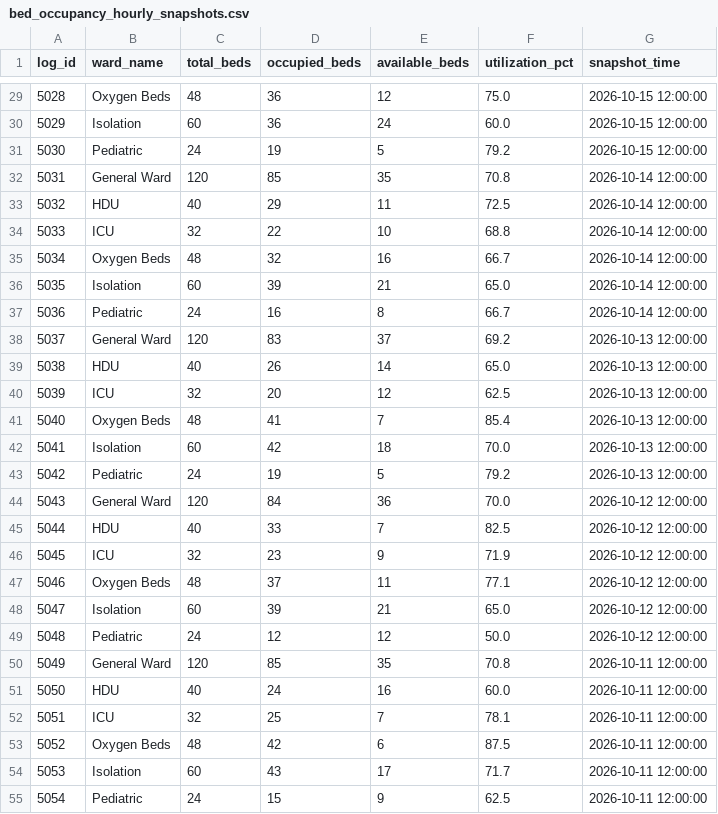
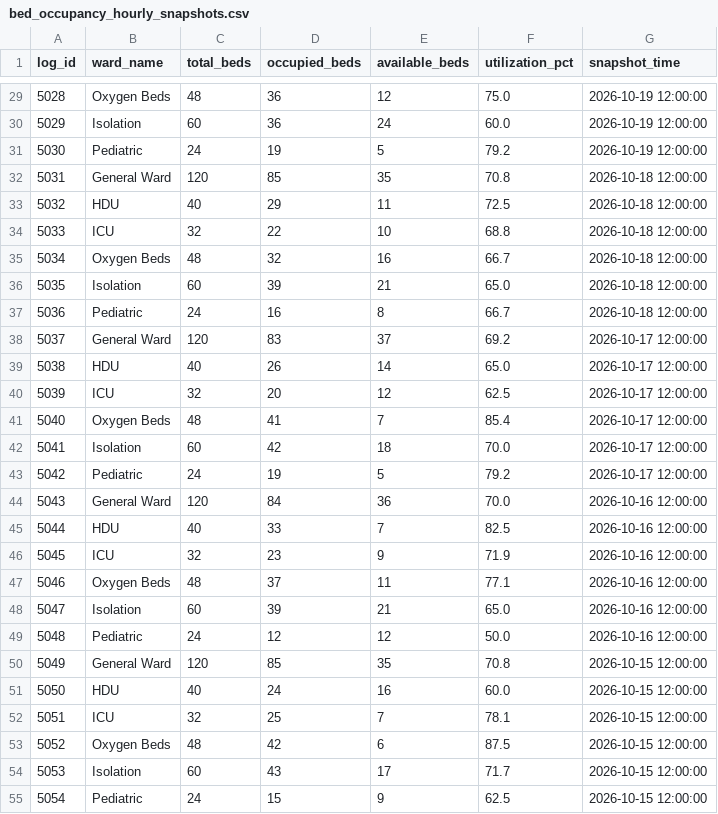
Before and after one commit to dharshini08ad/COVID-19, a CSV file: bigdata_lake/hdfs/namenode/user/hadoop/covid19/bed_occupancy/bed_occupancy_hourly_snapshots.csv, drawn as a sheet; only a part is shown, gaps mark what is left out; the diff covers the shown part only.

```diff
--- a/bigdata_lake/hdfs/namenode/user/hadoop/covid19/bed_occupancy/bed_occupancy_hourly_snapshots.csv
+++ b/bigdata_lake/hdfs/namenode/user/hadoop/covid19/bed_occupancy/bed_occupancy_hourly_snapshots.csv
@@ -29,27 +29,27 @@ log_id,ward_name,total_beds,occupied_beds,available_beds,utilization_pct,snapsho
-5028,Oxygen Beds,48,36,12,75.0,2026-10-15 12:00:00
-5029,Isolation,60,36,24,60.0,2026-10-15 12:00:00
-5030,Pediatric,24,19,5,79.2,2026-10-15 12:00:00
-5031,General Ward,120,85,35,70.8,2026-10-14 12:00:00
-5032,HDU,40,29,11,72.5,2026-10-14 12:00:00
-5033,ICU,32,22,10,68.8,2026-10-14 12:00:00
-5034,Oxygen Beds,48,32,16,66.7,2026-10-14 12:00:00
-5035,Isolation,60,39,21,65.0,2026-10-14 12:00:00
-5036,Pediatric,24,16,8,66.7,2026-10-14 12:00:00
-5037,General Ward,120,83,37,69.2,2026-10-13 12:00:00
-5038,HDU,40,26,14,65.0,2026-10-13 12:00:00
-5039,ICU,32,20,12,62.5,2026-10-13 12:00:00
-5040,Oxygen Beds,48,41,7,85.4,2026-10-13 12:00:00
-5041,Isolation,60,42,18,70.0,2026-10-13 12:00:00
-5042,Pediatric,24,19,5,79.2,2026-10-13 12:00:00
-5043,General Ward,120,84,36,70.0,2026-10-12 12:00:00
-5044,HDU,40,33,7,82.5,2026-10-12 12:00:00
-5045,ICU,32,23,9,71.9,2026-10-12 12:00:00
-5046,Oxygen Beds,48,37,11,77.1,2026-10-12 12:00:00
-5047,Isolation,60,39,21,65.0,2026-10-12 12:00:00
-5048,Pediatric,24,12,12,50.0,2026-10-12 12:00:00
-5049,General Ward,120,85,35,70.8,2026-10-11 12:00:00
-5050,HDU,40,24,16,60.0,2026-10-11 12:00:00
-5051,ICU,32,25,7,78.1,2026-10-11 12:00:00
-5052,Oxygen Beds,48,42,6,87.5,2026-10-11 12:00:00
-5053,Isolation,60,43,17,71.7,2026-10-11 12:00:00
-5054,Pediatric,24,15,9,62.5,2026-10-11 12:00:00
+5028,Oxygen Beds,48,36,12,75.0,2026-10-19 12:00:00
+5029,Isolation,60,36,24,60.0,2026-10-19 12:00:00
+5030,Pediatric,24,19,5,79.2,2026-10-19 12:00:00
+5031,General Ward,120,85,35,70.8,2026-10-18 12:00:00
+5032,HDU,40,29,11,72.5,2026-10-18 12:00:00
+5033,ICU,32,22,10,68.8,2026-10-18 12:00:00
+5034,Oxygen Beds,48,32,16,66.7,2026-10-18 12:00:00
+5035,Isolation,60,39,21,65.0,2026-10-18 12:00:00
+5036,Pediatric,24,16,8,66.7,2026-10-18 12:00:00
+5037,General Ward,120,83,37,69.2,2026-10-17 12:00:00
+5038,HDU,40,26,14,65.0,2026-10-17 12:00:00
+5039,ICU,32,20,12,62.5,2026-10-17 12:00:00
+5040,Oxygen Beds,48,41,7,85.4,2026-10-17 12:00:00
+5041,Isolation,60,42,18,70.0,2026-10-17 12:00:00
+5042,Pediatric,24,19,5,79.2,2026-10-17 12:00:00
+5043,General Ward,120,84,36,70.0,2026-10-16 12:00:00
+5044,HDU,40,33,7,82.5,2026-10-16 12:00:00
+5045,ICU,32,23,9,71.9,2026-10-16 12:00:00
+5046,Oxygen Beds,48,37,11,77.1,2026-10-16 12:00:00
+5047,Isolation,60,39,21,65.0,2026-10-16 12:00:00
+5048,Pediatric,24,12,12,50.0,2026-10-16 12:00:00
+5049,General Ward,120,85,35,70.8,2026-10-15 12:00:00
+5050,HDU,40,24,16,60.0,2026-10-15 12:00:00
+5051,ICU,32,25,7,78.1,2026-10-15 12:00:00
+5052,Oxygen Beds,48,42,6,87.5,2026-10-15 12:00:00
+5053,Isolation,60,43,17,71.7,2026-10-15 12:00:00
+5054,Pediatric,24,15,9,62.5,2026-10-15 12:00:00
```
Also changed, not shown: 153 edited cells elsewhere in this file, bigdata_lake/hdfs/namenode/user/hadoop/covid19/admissions/admissions_partitioned_stream.csv, bigdata_lake/hdfs/namenode/user/hadoop/covid19/icu_telemetry/icu_bedside_telemetry_stream.csv, 14 other files.
